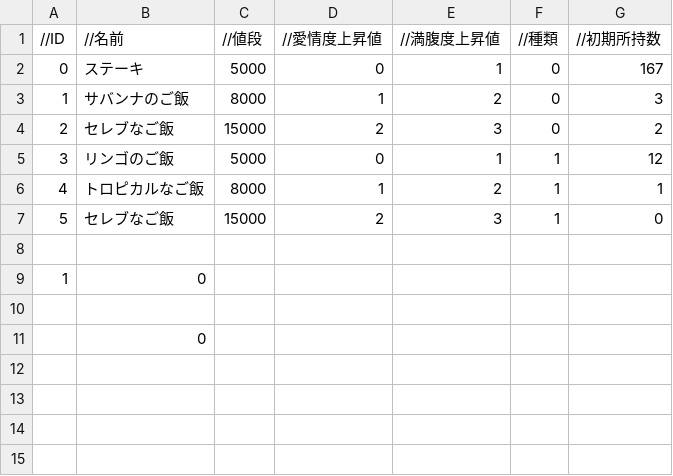
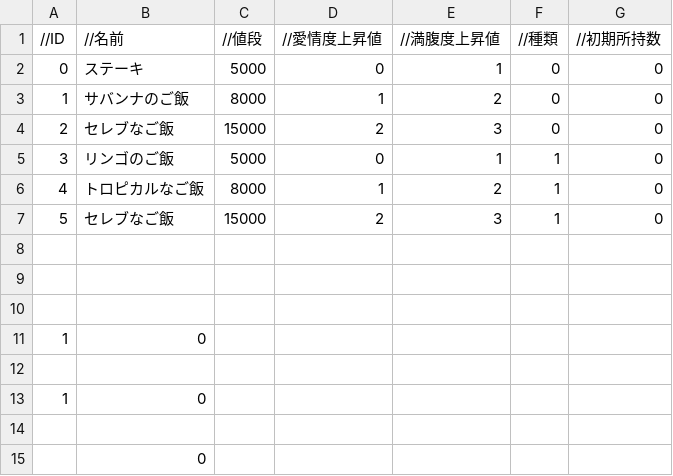
Before and after one commit to ryohalon/ZooGame, a CSV file: Assets/hujiwara/FoodStatus.csv, drawn as a sheet.

```diff
--- a/Assets/hujiwara/FoodStatus.csv
+++ b/Assets/hujiwara/FoodStatus.csv
@@ -1,8 +1,12 @@
 //ID,//名前,//値段,//愛情度上昇値,//満腹度上昇値,//種類,//初期所持数
-0,ステーキ,5000,0,1,0,167
-1,サバンナのご飯,8000,1,2,0,3
-2,セレブなご飯,15000,2,3,0,2
-3,リンゴのご飯,5000,0,1,1,12
-4,トロピカルなご飯,8000,1,2,1,1
+0,ステーキ,5000,0,1,0,0
+1,サバンナのご飯,8000,1,2,0,0
+2,セレブなご飯,15000,2,3,0,0
+3,リンゴのご飯,5000,0,1,1,0
+4,トロピカルなご飯,8000,1,2,1,0
 5,セレブなご飯,15000,2,3,1,0
+
+
+
+1,0
 
```
Also changed, not shown: 2 other files.
